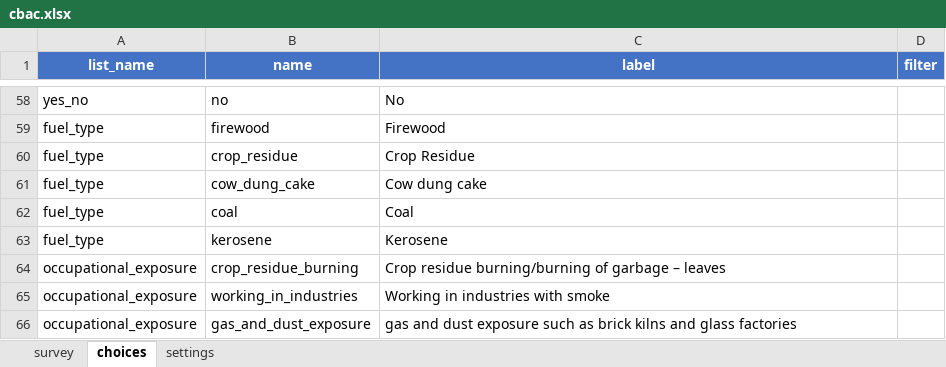
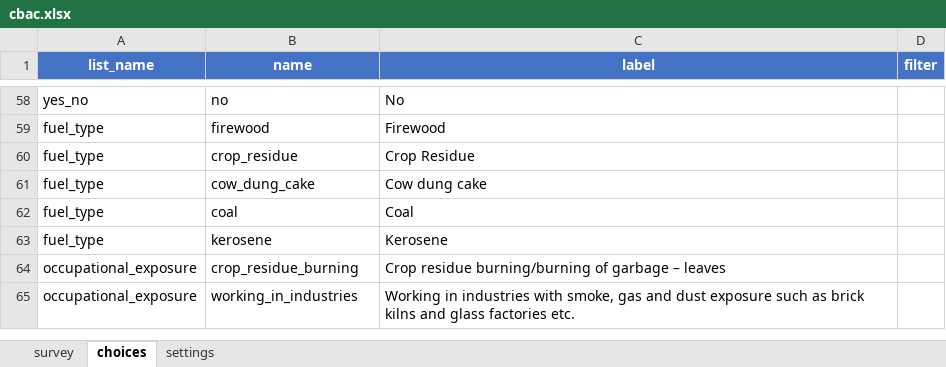
Before and after one commit to neeraj2021/cht-core, an Excel workbook: config/demo/forms/app/cbac.xlsx, sheet choices, drawn as a sheet; only a part is shown, gaps mark what is left out; values as stored, in another font and other column widths than the file's, no borders; the diff names each change by its address in the sheet, - before the commit and + after, or states it on an @@ line.

```diff
--- a/config/demo/forms/app/cbac.xlsx (sheet choices)
+++ b/config/demo/forms/app/cbac.xlsx (sheet choices)
-C65 (label): …industries with smoke
+C65 (label): …industries with smoke, gas and dust exposure such as brick kilns and glass factories etc.
-row 66: occupational_exposure | gas_and_dust_exposure | gas and dust exposure such as brick kilns and glass factories
```
Also changed, not shown: sheet survey, 1 other file.
